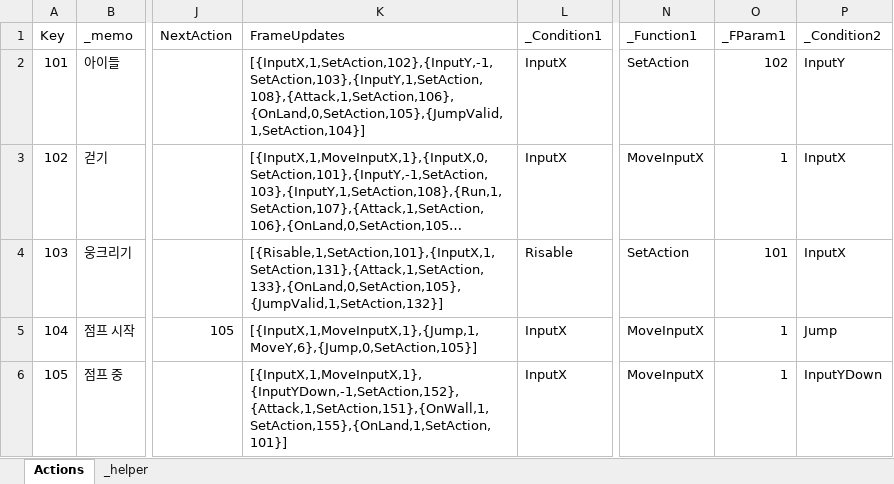
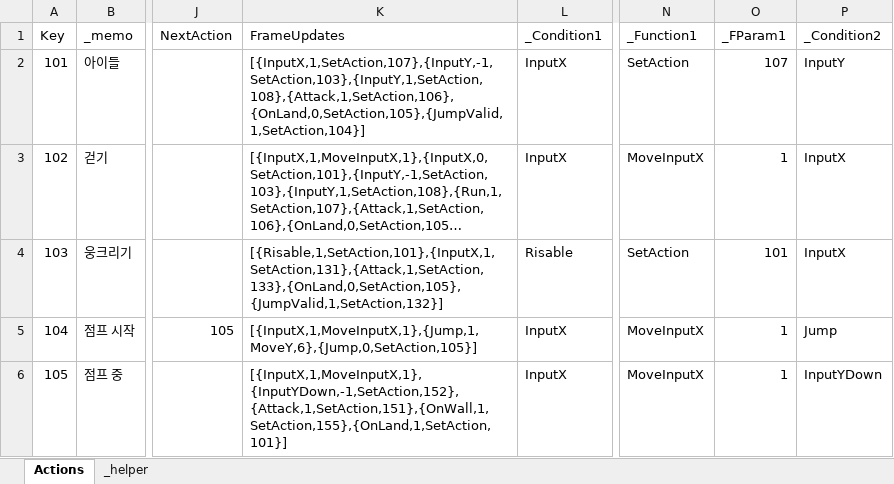
Before and after one commit to 2024FALL-SWPP/team-project-for-2024-fall-swpp-team-05, an Excel workbook: RunInBoots/Assets/Excel/ActionTable.xlsx, sheet Actions, drawn as a sheet; only a part is shown, gaps mark what is left out; long unchanged cells end in …; values as stored, in another font and other column widths than the file's, no borders; table styles not drawn; the diff covers the shown part only; the diff names each change by its address in the sheet, - before the commit and + after, or states it on an @@ line.

```diff
--- a/RunInBoots/Assets/Excel/ActionTable.xlsx (sheet Actions)
+++ b/RunInBoots/Assets/Excel/ActionTable.xlsx (sheet Actions)
-K2 (FrameUpdates): [{InputX,1,SetAction,102},{InputY,-1,SetAction,103},{InputY,1,SetAction,108},{Attack,1,SetAction,106},{OnLand,0,SetAction,105},{JumpValid,1,SetAction,104}]
+K2 (FrameUpdates): [{InputX,1,SetAction,107},{InputY,-1,SetAction,103},{InputY,1,SetAction,108},{Attack,1,SetAction,106},{OnLand,0,SetAction,105},{JumpValid,1,SetAction,104}]
-O2 (_FParam1): 102
+O2 (_FParam1): 107
```
Also changed, not shown: 26 edited cells elsewhere in this sheet, 6 other files.
